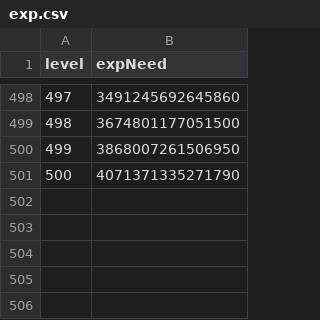
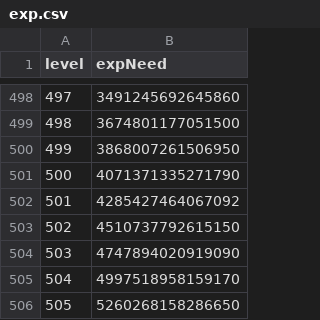
Before and after one commit to dlrjsdl234-ctrl/my-site, a CSV file: datas/exp.csv, drawn as a sheet; only a part is shown, gaps mark what is left out.

Commit message:
Update exp.csv

```diff
--- a/datas/exp.csv
+++ b/datas/exp.csv
@@ -501 +501,6 @@ level,expNeed
 500,4071371335271790
+501,4285427464067092
+502,4510737792615150
+503,4747894020919090
+504,4997518958159170
+505,5260268158286650
```
